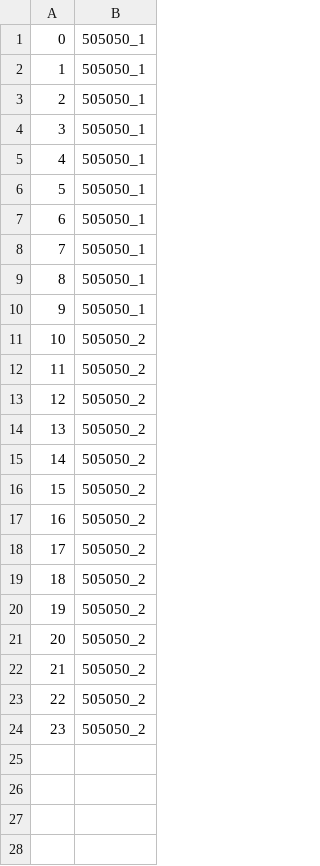
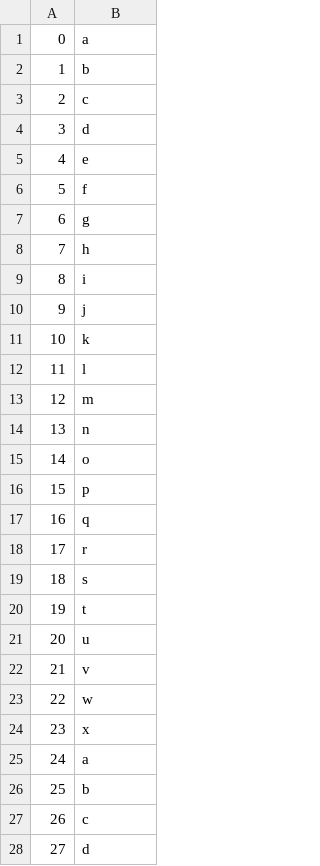
Before and after one commit to blaubaer01/csv-data-analyze, a CSV file: df_filter.csv, drawn as a sheet; only a part is shown; the diff covers the shown part only.

```diff
--- a/df_filter.csv
+++ b/df_filter.csv
@@ -1,24 +1,28 @@
-0;505050_1
-1;505050_1
-2;505050_1
-3;505050_1
-4;505050_1
-5;505050_1
-6;505050_1
-7;505050_1
-8;505050_1
-9;505050_1
-10;505050_2
-11;505050_2
-12;505050_2
-13;505050_2
-14;505050_2
-15;505050_2
-16;505050_2
-17;505050_2
-18;505050_2
-19;505050_2
-20;505050_2
-21;505050_2
-22;505050_2
-23;505050_2
+0;a
+1;b
+2;c
+3;d
+4;e
+5;f
+6;g
+7;h
+8;i
+9;j
+10;k
+11;l
+12;m
+13;n
+14;o
+15;p
+16;q
+17;r
+18;s
+19;t
+20;u
+21;v
+22;w
+23;x
+24;a
+25;b
+26;c
+27;d
```
Also changed, not shown: 44 added rows elsewhere in this file, 7 other files.
